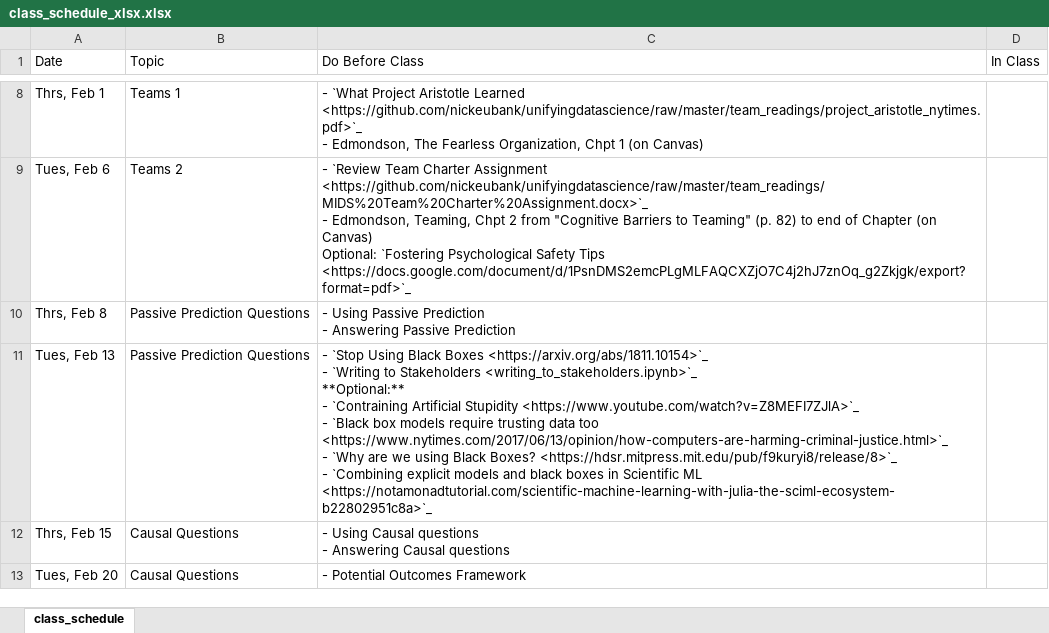
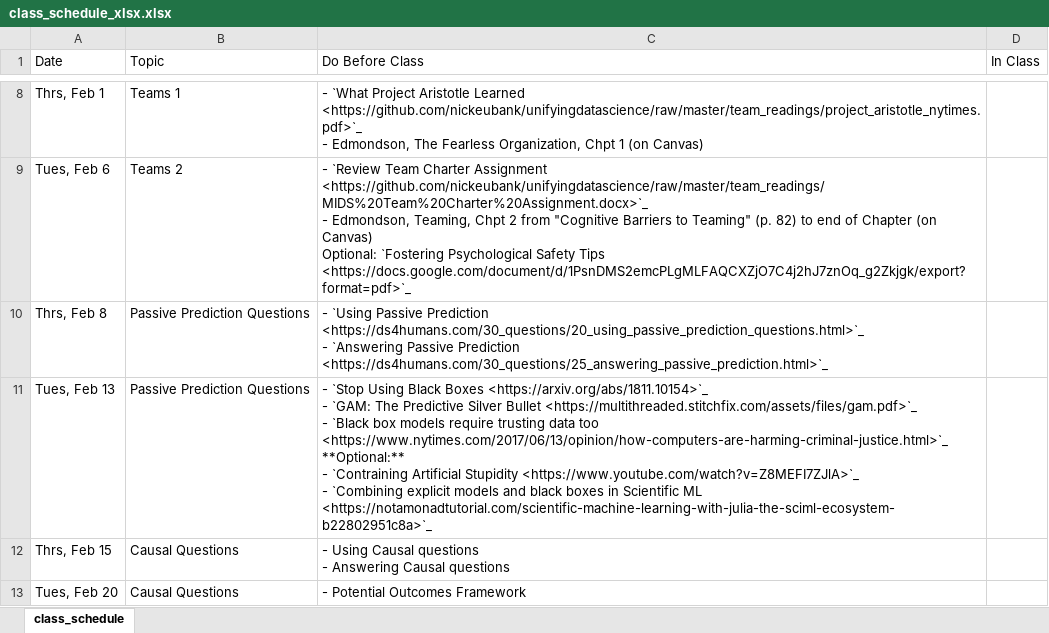
Before and after one commit to nickeubank/unifyingdatascience, an Excel workbook: source/class_schedule_xlsx.xlsx, sheet class_schedule, drawn as a sheet; only a part is shown, gaps mark what is left out; values as stored, in another font and other column widths than the file's, no borders; ↵ is a line break in a cell; the diff names each change by its address in the sheet, - before the commit and + after, or states it on an @@ line.

```diff
--- a/source/class_schedule_xlsx.xlsx (sheet class_schedule)
+++ b/source/class_schedule_xlsx.xlsx (sheet class_schedule)
-C10 (Do Before Class): - Using Passive Prediction ↵ - Answering Passive Prediction
+C10 (Do Before Class): - `Using Passive Prediction <https://ds4humans.com/30_questions/20_using_passive_prediction_questions.html>`_ ↵ - `Answering Passive Prediction <https://ds4humans.com/30_questions/25_answering_passive_prediction.html>`_
-C11 (Do Before Class): …<https://arxiv.org/abs/1811.10154>`_ ↵ - `Writing to Stakeholders <writing_to_stakeholders.ipynb>`_ ↵ **Optional:** ↵ - `Contraining Artificial Stupidity <https://www.youtube.com/watch?v=Z8MEFI7ZJlA>`_ ↵ - `Black box models require trusting data too <https://www.nytimes.com/2017/06/13/opinion/how-computers-are-harming-criminal-justice.html>`_ ↵ - `Why are we using Black Boxes? <https://hdsr.mitpress.mit.edu/pub/f9kuryi8/release/8>`_ ↵ - `Combining…
+C11 (Do Before Class): …<https://arxiv.org/abs/1811.10154>`_ ↵ - `GAM: The Predictive Silver Bullet <https://multithreaded.stitchfix.com/assets/files/gam.pdf>`_ ↵ - `Black box models require trusting data too <https://www.nytimes.com/2017/06/13/opinion/how-computers-are-harming-criminal-justice.html>`_ ↵ **Optional:** ↵ - `Contraining Artificial Stupidity <https://www.youtube.com/watch?v=Z8MEFI7ZJlA>`_ ↵ - `Combining…
```
Also changed, not shown: 18 other files.
